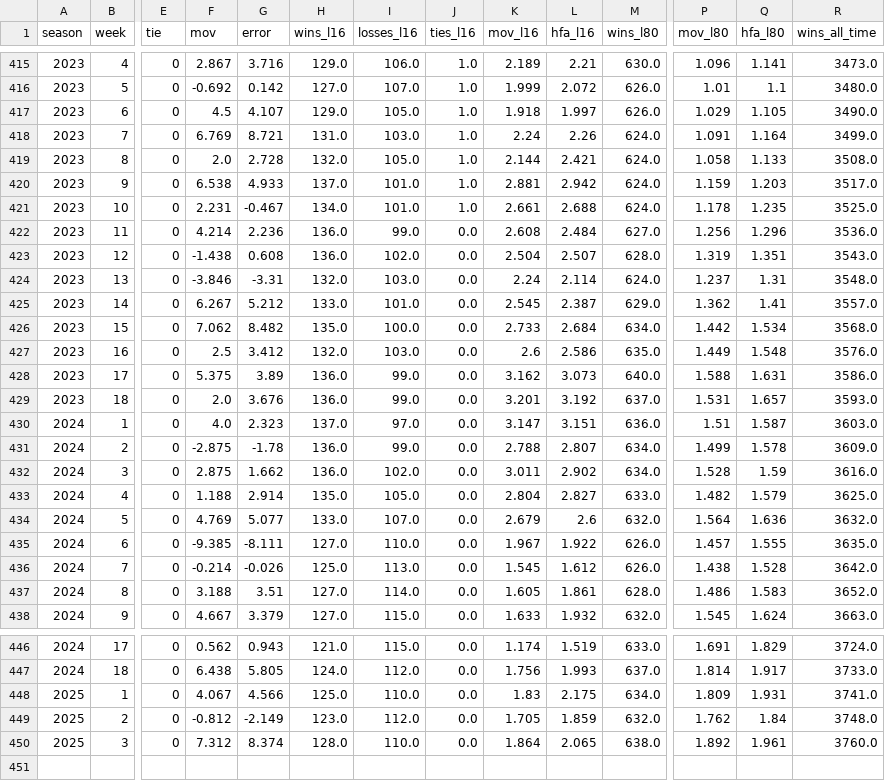
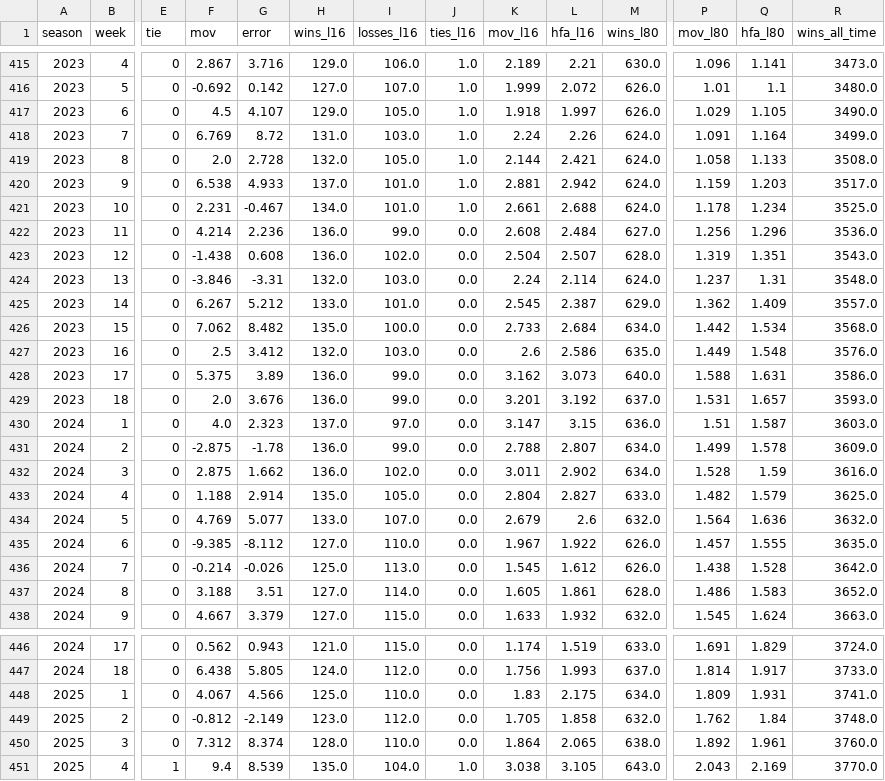
Before and after one commit to greerreNFL/Stadiums, a CSV file: data/rolling_league_hfa.csv, drawn as a sheet; only a part is shown, gaps mark what is left out; rows hold the shown columns only; the diff names each change by its address in the sheet, - before the commit and + after, or states it on an @@ line.

```diff
--- a/data/rolling_league_hfa.csv
+++ b/data/rolling_league_hfa.csv
-G418 (error): 8.721
+G418 (error): 8.72
-Q421 (hfa_l80): 1.235
+Q421 (hfa_l80): 1.234
-Q425 (hfa_l80): 1.41
+Q425 (hfa_l80): 1.409
-L430 (hfa_l16): 3.151
+L430 (hfa_l16): 3.15
-G435 (error): -8.111
+G435 (error): -8.112
-L449 (hfa_l16): 1.859
+L449 (hfa_l16): 1.858
+row 451: 2025 | 4 | 1 | 9.4 | 8.539 | 135.0 | 104.0 | 1.0 | 3.038 | 3.105 | 643.0 | 2.043 | 2.169 | 3770.0
```
Also changed, not shown: data/team_stadiums.csv, 1 other file.
